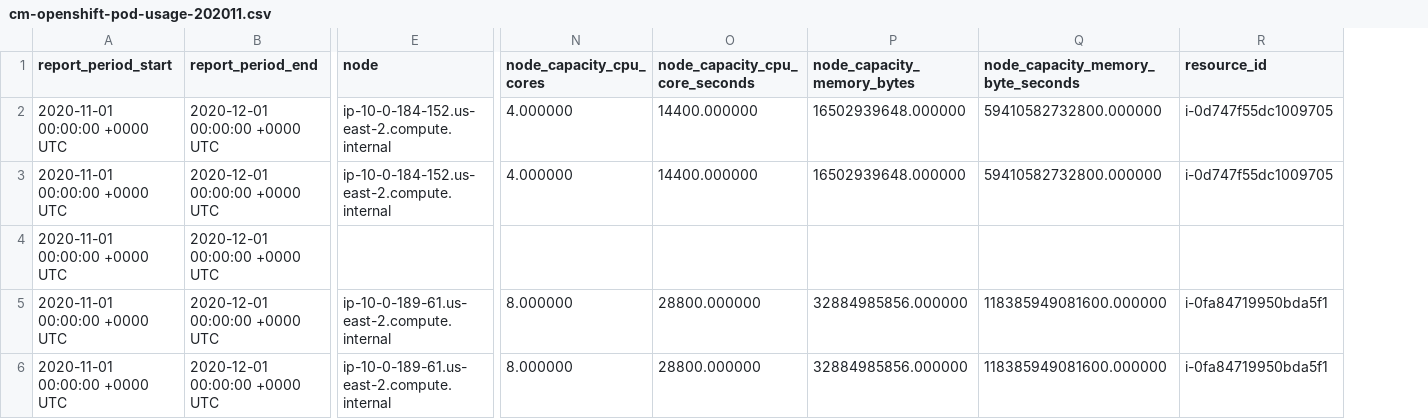
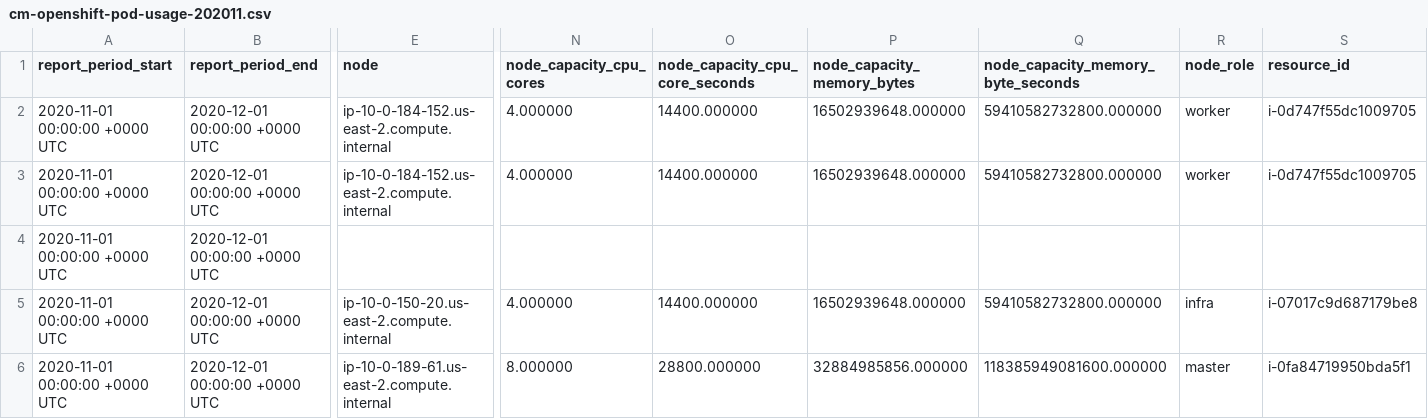
Before and after one commit to martinpovolny/koku-metrics-operator, a CSV file: collector/test_files/expected_reports/cm-openshift-pod-usage-202011.csv, drawn as a sheet; only a part is shown, gaps mark what is left out; addresses are those after the commit; the diff names each change by its address in the sheet, - before the commit and + after, or states it on an @@ line.

Commit message:
[COST-3373] - add kube-node-role metric (#155)

```diff
--- a/collector/test_files/expected_reports/cm-openshift-pod-usage-202011.csv
+++ b/collector/test_files/expected_reports/cm-openshift-pod-usage-202011.csv
+column R (node_role), rows 2-6: worker | worker |  | infra | master
-E5 (node): ip-10-0-189-61.us-east-2.compute.internal
+E5 (node): ip-10-0-150-20.us-east-2.compute.internal
-N5 (node_capacity_cpu_cores): 8.000000
+N5 (node_capacity_cpu_cores): 4.000000
-O5 (node_capacity_cpu_core_seconds): 28800.000000
+O5 (node_capacity_cpu_core_seconds): 14400.000000
-P5 (node_capacity_memory_bytes): 32884985856.000000
+P5 (node_capacity_memory_bytes): 16502939648.000000
-Q5: 118385949081600.000000
+Q5: 59410582732800.000000
-S5 (resource_id): i-0fa84719950bda5f1
+S5 (resource_id): i-07017c9d687179be8
```
Also changed, not shown: 14 other files.
